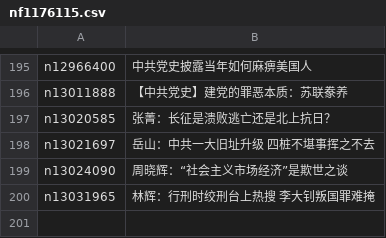
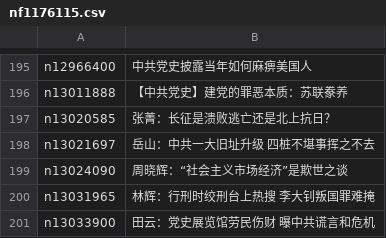
Before and after one commit to easy2view/epoch-special, a CSV file: indexes/nf1176115.csv, drawn as a sheet; only a part is shown, gaps mark what is left out; the diff names each change by its address in the sheet, - before the commit and + after, or states it on an @@ line.

```diff
--- a/indexes/nf1176115.csv
+++ b/indexes/nf1176115.csv
+row 201: n13033900 | 田云：党史展览馆劳民伤财 曝中共谎言和危机
```
Also changed, not shown: indexes/nf1176114.csv, indexes/nf4379.csv, 29 other files.
